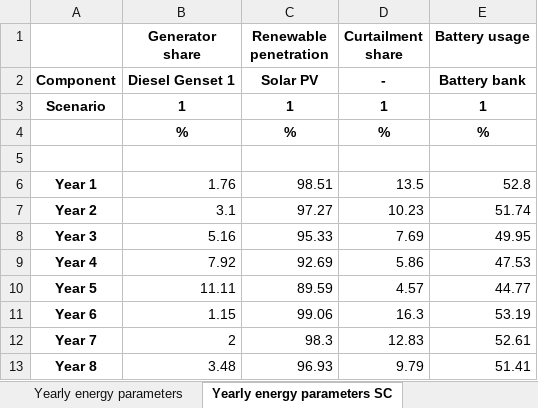
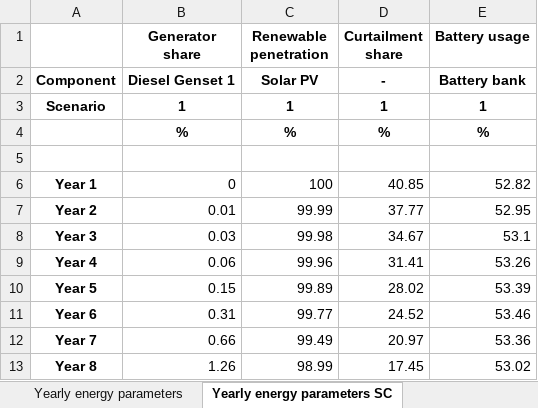
Before and after one commit to MicroGridsPy/MicroGridsPy, an Excel workbook: Code/Results/Results_Summary.xlsx, sheet Yearly energy parameters SC, drawn as a sheet; only a part is shown; values as stored, in another font and other column widths than the file's, no borders; the diff covers the shown part only; the diff names each change by its address in the sheet, - before the commit and + after, or states it on an @@ line.

```diff
--- a/Code/Results/Results_Summary.xlsx (sheet Yearly energy parameters SC)
+++ b/Code/Results/Results_Summary.xlsx (sheet Yearly energy parameters SC)
-B6 (Generator share): 1.76
+B6 (Generator share): 0
-C6 (Renewable penetration): 98.51
+C6 (Renewable penetration): 100
-D6 (Curtailment share): 13.5
+D6 (Curtailment share): 40.85
-E6 (Battery usage): 52.8
+E6 (Battery usage): 52.82
-B7 (Generator share): 3.1
+B7 (Generator share): 0.01
-C7 (Renewable penetration): 97.27
+C7 (Renewable penetration): 99.99
-D7 (Curtailment share): 10.23
+D7 (Curtailment share): 37.77
-E7 (Battery usage): 51.74
+E7 (Battery usage): 52.95
-B8 (Generator share): 5.16
+B8 (Generator share): 0.03
-C8 (Renewable penetration): 95.33
+C8 (Renewable penetration): 99.98
-D8 (Curtailment share): 7.69
+D8 (Curtailment share): 34.67
-E8 (Battery usage): 49.95
+E8 (Battery usage): 53.1
-B9 (Generator share): 7.92
+B9 (Generator share): 0.06
-C9 (Renewable penetration): 92.69
+C9 (Renewable penetration): 99.96
-D9 (Curtailment share): 5.86
+D9 (Curtailment share): 31.41
-E9 (Battery usage): 47.53
+E9 (Battery usage): 53.26
-B10 (Generator share): 11.11
+B10 (Generator share): 0.15
-C10 (Renewable penetration): 89.59
+C10 (Renewable penetration): 99.89
-D10 (Curtailment share): 4.57
+D10 (Curtailment share): 28.02
-E10 (Battery usage): 44.77
+E10 (Battery usage): 53.39
-B11 (Generator share): 1.15
+B11 (Generator share): 0.31
-C11 (Renewable penetration): 99.06
+C11 (Renewable penetration): 99.77
-D11 (Curtailment share): 16.3
+D11 (Curtailment share): 24.52
-E11 (Battery usage): 53.19
+E11 (Battery usage): 53.46
-B12 (Generator share): 2
+B12 (Generator share): 0.66
-C12 (Renewable penetration): 98.3
+C12 (Renewable penetration): 99.49
-D12 (Curtailment share): 12.83
+D12 (Curtailment share): 20.97
-E12 (Battery usage): 52.61
+E12 (Battery usage): 53.36
-B13 (Generator share): 3.48
+B13 (Generator share): 1.26
-C13 (Renewable penetration): 96.93
+C13 (Renewable penetration): 98.99
-D13 (Curtailment share): 9.79
+D13 (Curtailment share): 17.45
-E13 (Battery usage): 51.41
+E13 (Battery usage): 53.02
```
Also changed, not shown: 48 edited cells elsewhere in this sheet, sheet Yearly cash flows, sheet Yearly energy parameters, sheet Cost, sheet Size, 10 other files.
